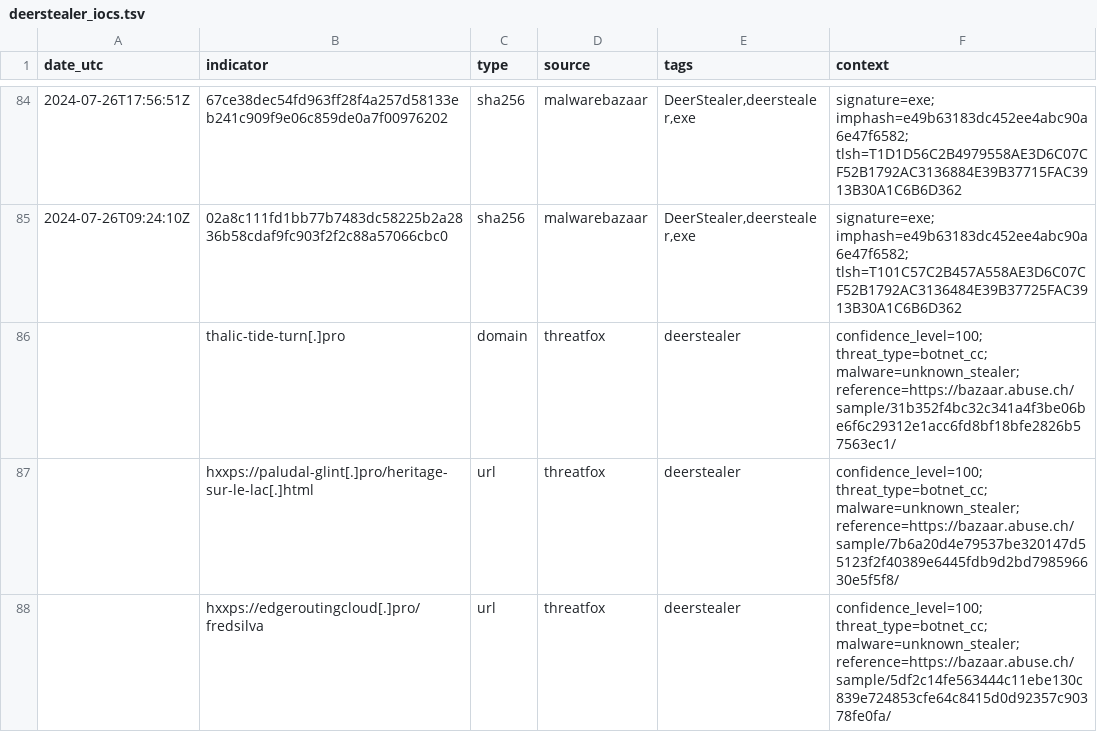
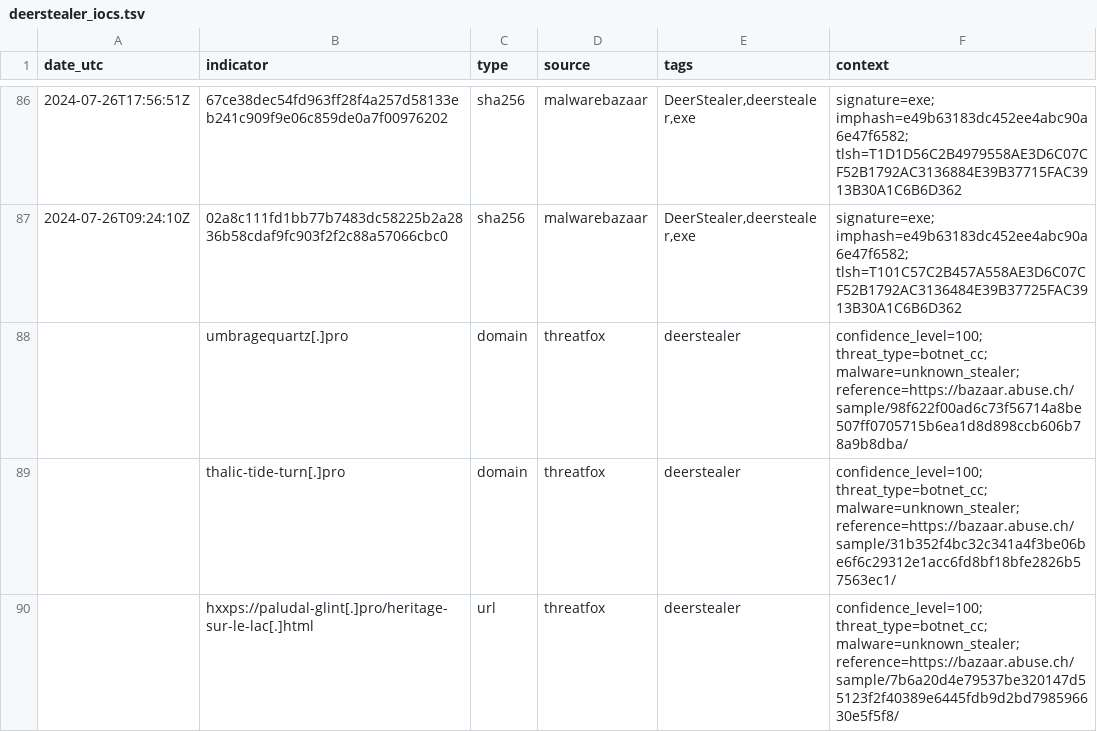
Before and after one commit to Mal3ear/ioc-index, a TSV file: data/deerstealer_iocs.tsv, drawn as a sheet; only a part is shown, gaps mark what is left out; the shorter side is filled out with more unchanged rows; the diff covers the shown part only.

Commit message:
[auto] Update data/deerstealer_iocs.tsv for tag=deerstealer at 2025-08-23T23:50:38Z

```diff
--- a/data/deerstealer_iocs.tsv
+++ b/data/deerstealer_iocs.tsv
@@ -85,2 +87,3 @@
 "2024-07-26T09:24:10Z"	"02a8c111fd1bb77b7483dc58225b2a2836b58cdaf9fc903f2f2c88a57066cbc0"	"sha256"	"malwarebazaar"	"DeerStealer,deerstealer,exe"	"signature=exe; imphash=e49b63183dc452ee4abc90a6e47f6582; tlsh=T101C57C2B457A558AE3D6C07CF52B1792AC3136484E39B37725FAC3913B30A1C6B6D362"
+""	"umbragequartz[.]pro"	"domain"	"threatfox"	"deerstealer"	"confidence_level=100; threat_type=botnet_cc; malware=unknown_stealer; reference=https://bazaar.abuse.ch/sample/98f622f00ad6c73f56714a8be507ff0705715b6ea1d8d898ccb606b78a9b8dba/"
 ""	"thalic-tide-turn[.]pro"	"domain"	"threatfox"	"deerstealer"	"confidence_level=100; threat_type=botnet_cc; malware=unknown_stealer; reference=https://bazaar.abuse.ch/sample/31b352f4bc32c341a4f3be06be6f6c29312e1acc6fd8bf18bfe2826b57563ec1/"
```
Also changed, not shown: 6 added rows, 4 removed rows and 42 edited cells elsewhere in this file.
